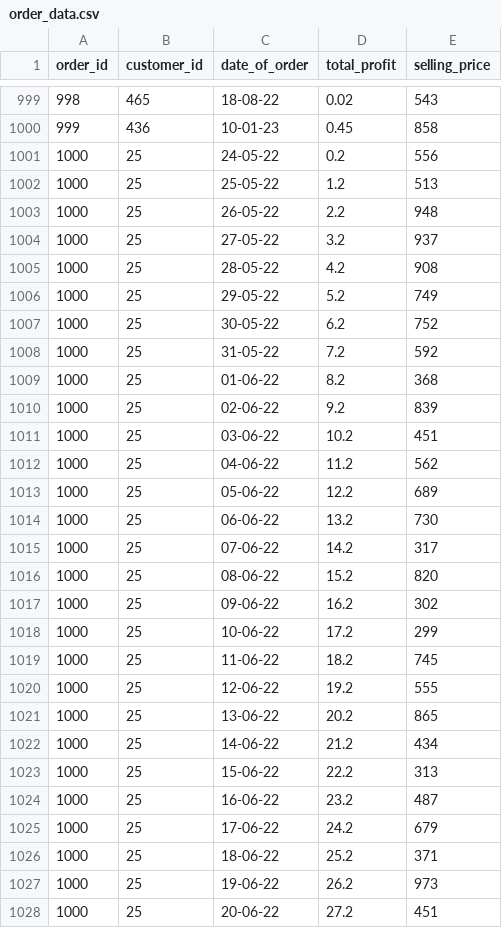
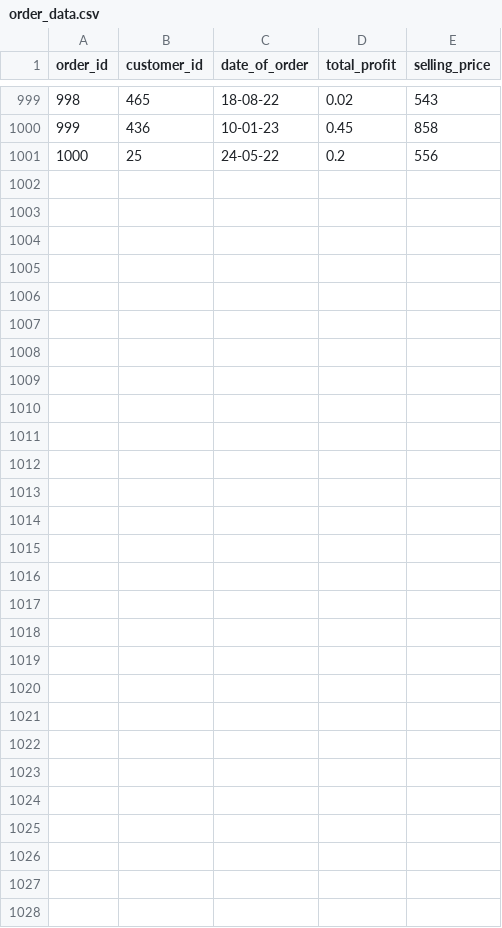
Before and after one commit to Hamza091/Bargain-Bot, a CSV file: estore_server/order_data.csv, drawn as a sheet; only a part is shown, gaps mark what is left out; the diff names each change by its address in the sheet, - before the commit and + after, or states it on an @@ line.

Commit message:
move data to db

```diff
--- a/estore_server/order_data.csv
+++ b/estore_server/order_data.csv
-row 1002: 1000 | 25 | 25-05-22 | 1.2 | 513
-row 1003: 1000 | 25 | 26-05-22 | 2.2 | 948
-row 1004: 1000 | 25 | 27-05-22 | 3.2 | 937
-row 1005: 1000 | 25 | 28-05-22 | 4.2 | 908
-row 1006: 1000 | 25 | 29-05-22 | 5.2 | 749
-row 1007: 1000 | 25 | 30-05-22 | 6.2 | 752
-row 1008: 1000 | 25 | 31-05-22 | 7.2 | 592
-row 1009: 1000 | 25 | 01-06-22 | 8.2 | 368
-row 1010: 1000 | 25 | 02-06-22 | 9.2 | 839
-row 1011: 1000 | 25 | 03-06-22 | 10.2 | 451
-row 1012: 1000 | 25 | 04-06-22 | 11.2 | 562
-row 1013: 1000 | 25 | 05-06-22 | 12.2 | 689
-row 1014: 1000 | 25 | 06-06-22 | 13.2 | 730
-row 1015: 1000 | 25 | 07-06-22 | 14.2 | 317
-row 1016: 1000 | 25 | 08-06-22 | 15.2 | 820
-row 1017: 1000 | 25 | 09-06-22 | 16.2 | 302
-row 1018: 1000 | 25 | 10-06-22 | 17.2 | 299
-row 1019: 1000 | 25 | 11-06-22 | 18.2 | 745
-row 1020: 1000 | 25 | 12-06-22 | 19.2 | 555
-row 1021: 1000 | 25 | 13-06-22 | 20.2 | 865
-row 1022: 1000 | 25 | 14-06-22 | 21.2 | 434
-row 1023: 1000 | 25 | 15-06-22 | 22.2 | 313
-row 1024: 1000 | 25 | 16-06-22 | 23.2 | 487
-row 1025: 1000 | 25 | 17-06-22 | 24.2 | 679
-row 1026: 1000 | 25 | 18-06-22 | 25.2 | 371
-row 1027: 1000 | 25 | 19-06-22 | 26.2 | 973
-row 1028: 1000 | 25 | 20-06-22 | 27.2 | 451
```
Also changed, not shown: 2 other files.
